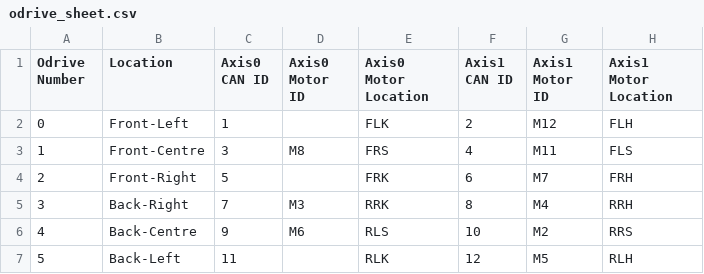
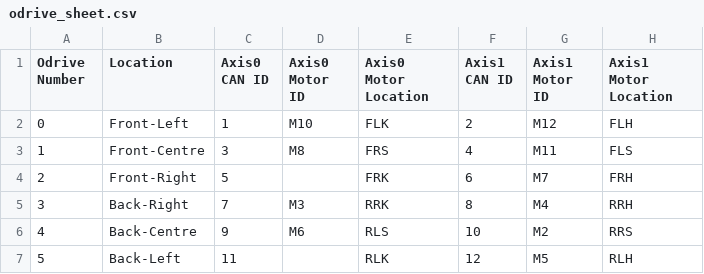
Before and after one commit to q-pup/q-pup, a CSV file: odrive/odrive_sheet.csv, drawn as a sheet.

```diff
--- a/odrive/odrive_sheet.csv
+++ b/odrive/odrive_sheet.csv
@@ -1,3 +1,3 @@
 Odrive Number,Location,Axis0 CAN ID,Axis0 Motor ID,Axis0 Motor Location,Axis1 CAN ID,Axis1 Motor ID,Axis1 Motor Location
-0,Front-Left,1,,FLK,2,M12,FLH
+0,Front-Left,1,M10,FLK,2,M12,FLH
 1,Front-Centre,3,M8,FRS,4,M11,FLS
```
Also changed, not shown: 2 other files.
